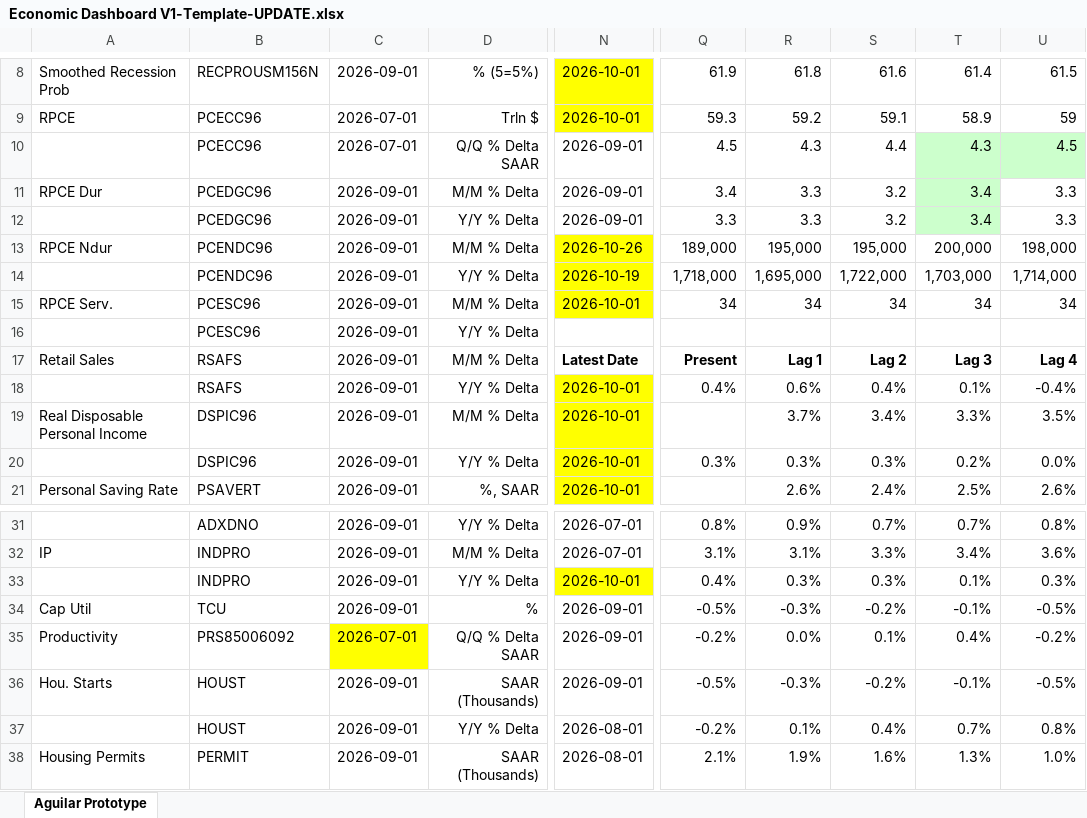
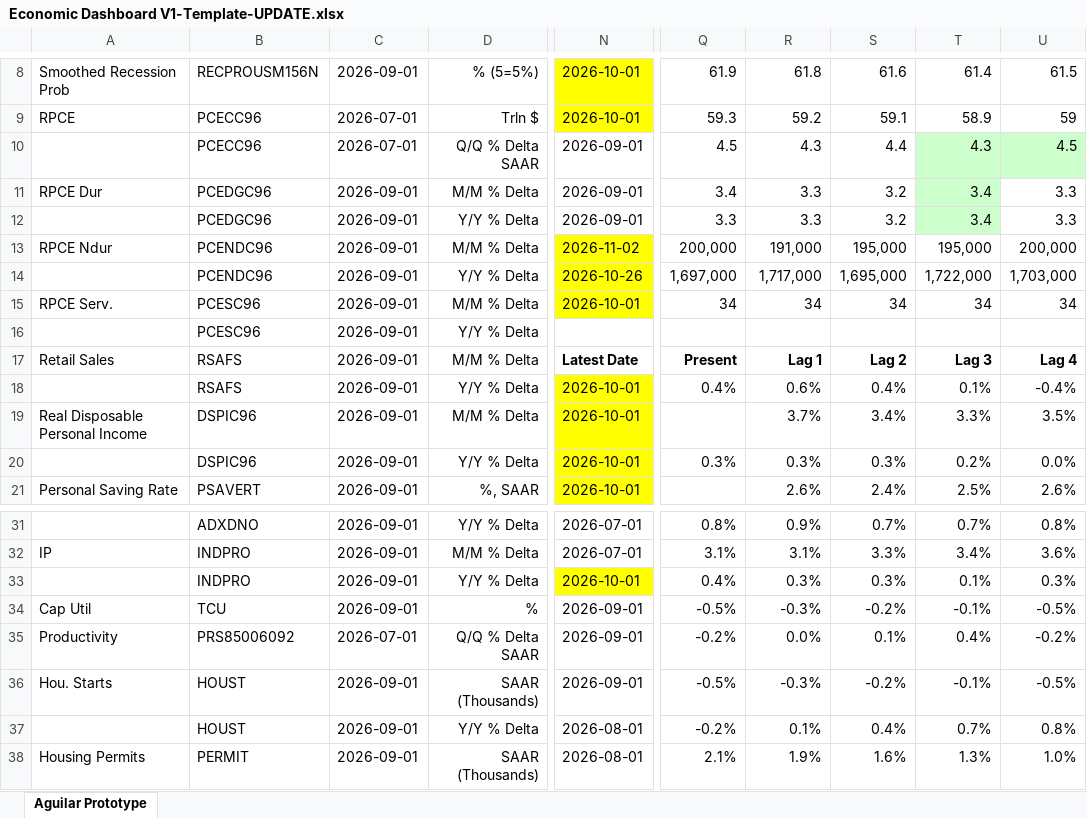
Before and after one commit to BlueMarginalist/MacroDashBoard, an Excel workbook: MacroDashboard Versions/Economic Dashboard V1-Template-UPDATE.xlsx, sheet Aguilar Prototype, drawn as a sheet; only a part is shown, gaps mark what is left out; values as stored, in another font and other column widths than the file's, no borders; the diff covers the shown part only; the diff names each change by its address in the sheet, - before the commit and + after, or states it on an @@ line.

```diff
--- a/MacroDashboard Versions/Economic Dashboard V1-Template-UPDATE.xlsx (sheet Aguilar Prototype)
+++ b/MacroDashboard Versions/Economic Dashboard V1-Template-UPDATE.xlsx (sheet Aguilar Prototype)
-N13: 2026-10-26
+N13: 2026-11-02
-Q13: 189,000
+Q13: 200,000
-R13: 195,000
+R13: 191,000
-T13: 200,000
+T13: 195,000
-U13: 198,000
+U13: 200,000
-N14: 2026-10-19
+N14: 2026-10-26
-Q14: 1,718,000
+Q14: 1,697,000
-R14: 1,695,000
+R14: 1,717,000
-S14: 1,722,000
+S14: 1,695,000
-T14: 1,703,000
+T14: 1,722,000
-U14: 1,714,000
+U14: 1,703,000
-C35 fill: #FFFF00
+C35 fill: none
```
Also changed, not shown: 1 added row, 1 removed row and 32 edited cells elsewhere in this sheet, 8 other files.
